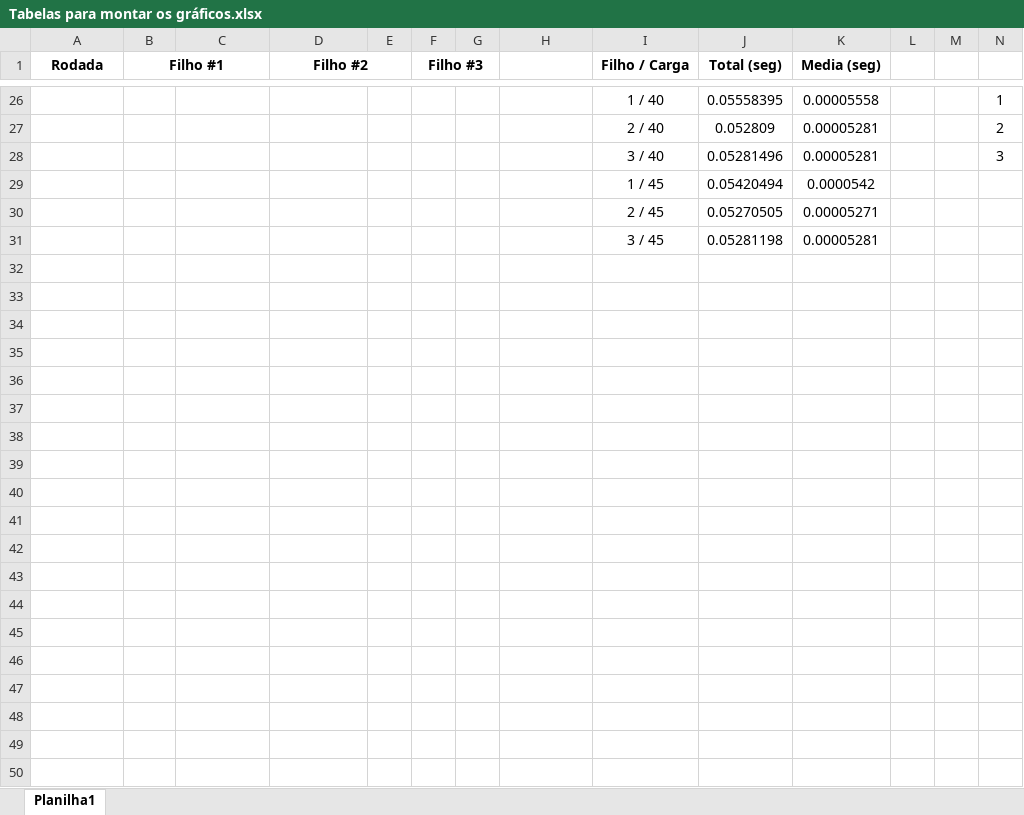
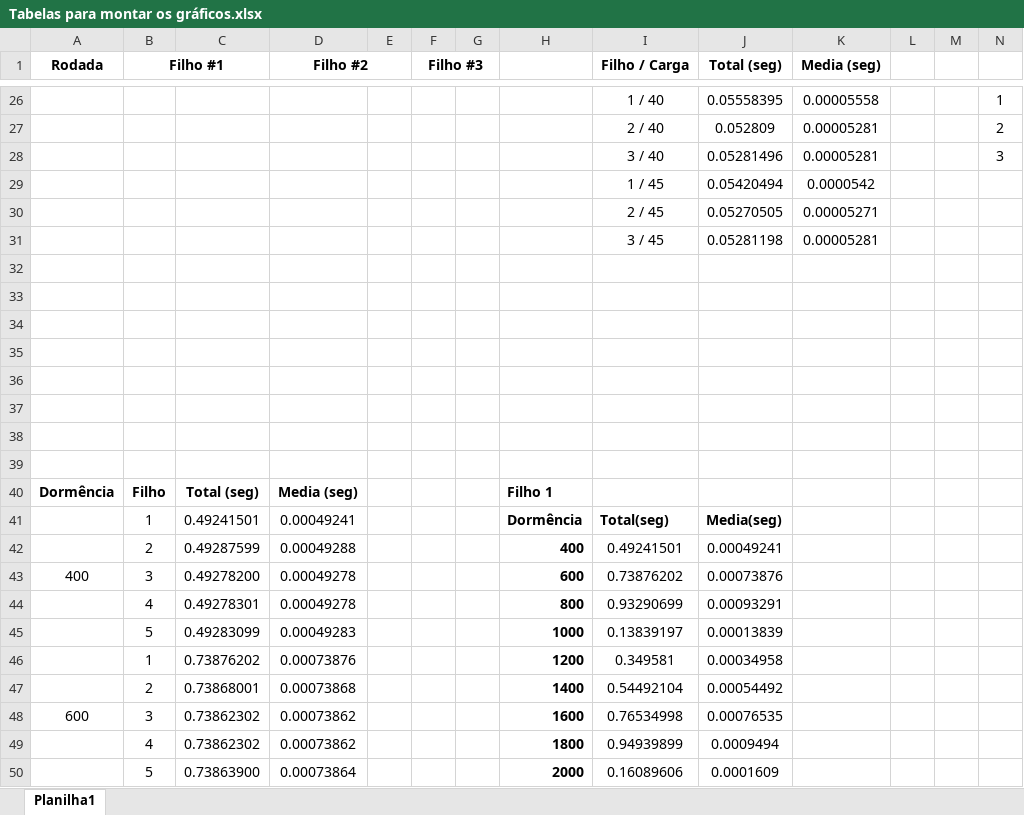
Before and after one commit to cesarmmanzano/Experimentos-SO-A, an Excel workbook: Experimento 1/Relatório/Tabelas para montar os gráficos.xlsx, sheet Planilha1, drawn as a sheet; only a part is shown, gaps mark what is left out; values as stored, in another font and other column widths than the file's, no borders; charts and pictures not drawn; rows hold the shown columns only; the diff covers the shown part only; the diff names each change by its address in the sheet, - before the commit and + after, or states it on an @@ line.

Commit message:
Add files via upload

```diff
--- a/Experimento 1/Relatório/Tabelas para montar os gráficos.xlsx (sheet Planilha1)
+++ b/Experimento 1/Relatório/Tabelas para montar os gráficos.xlsx (sheet Planilha1)
+row 32: (empty)
+row 33: (empty)
+row 34: (empty)
+row 35: (empty)
+row 36: (empty)
+row 37: (empty)
+row 38: (empty)
+row 39: (empty)
+row 40: Dormência | Filho | Total (seg) | Media (seg) |  |  |  | Filho 1
+row 41:  | 1 | 0.49241501 | 0.00049241 |  |  |  | Dormência | Total(seg) | Media(seg)
+row 42:  | 2 | 0.49287599 | 0.00049288 |  |  |  | 400 | 0.49241501 | 0.00049241
+row 43: 400 | 3 | 0.49278200 | 0.00049278 |  |  |  | 600 | 0.73876202 | 0.00073876
+row 44:  | 4 | 0.49278301 | 0.00049278 |  |  |  | 800 | 0.93290699 | 0.00093291
+row 45:  | 5 | 0.49283099 | 0.00049283 |  |  |  | 1000 | 0.13839197 | 0.00013839
+row 46:  | 1 | 0.73876202 | 0.00073876 |  |  |  | 1200 | 0.349581 | 0.00034958
+row 47:  | 2 | 0.73868001 | 0.00073868 |  |  |  | 1400 | 0.54492104 | 0.00054492
+row 48: 600 | 3 | 0.73862302 | 0.00073862 |  |  |  | 1600 | 0.76534998 | 0.00076535
+row 49:  | 4 | 0.73862302 | 0.00073862 |  |  |  | 1800 | 0.94939899 | 0.0009494
+row 50:  | 5 | 0.73863900 | 0.00073864 |  |  |  | 2000 | 0.16089606 | 0.0001609
```
Also changed, not shown: 53 added rows elsewhere in this sheet, charts or pictures.
